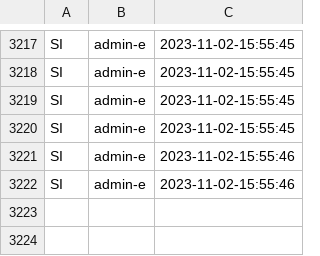
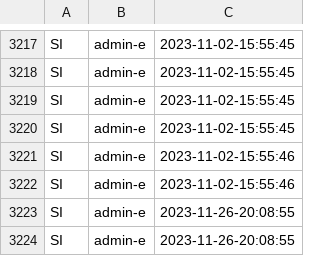
Before and after one commit to code-philia/time-travelling-visualizer, a CSV file: VisTool/Backend/server/admin_API_result.csv, drawn as a sheet; only a part is shown, gaps mark what is left out.

```diff
--- a/VisTool/Backend/server/admin_API_result.csv
+++ b/VisTool/Backend/server/admin_API_result.csv
@@ -3222 +3222,3 @@ SI,admin-e,2023-11-02-15:55:46
 SI,admin-e,2023-11-02-15:55:46
+SI,admin-e,2023-11-26-20:08:55
+SI,admin-e,2023-11-26-20:08:55
```
Also changed, not shown: 21 other files.
